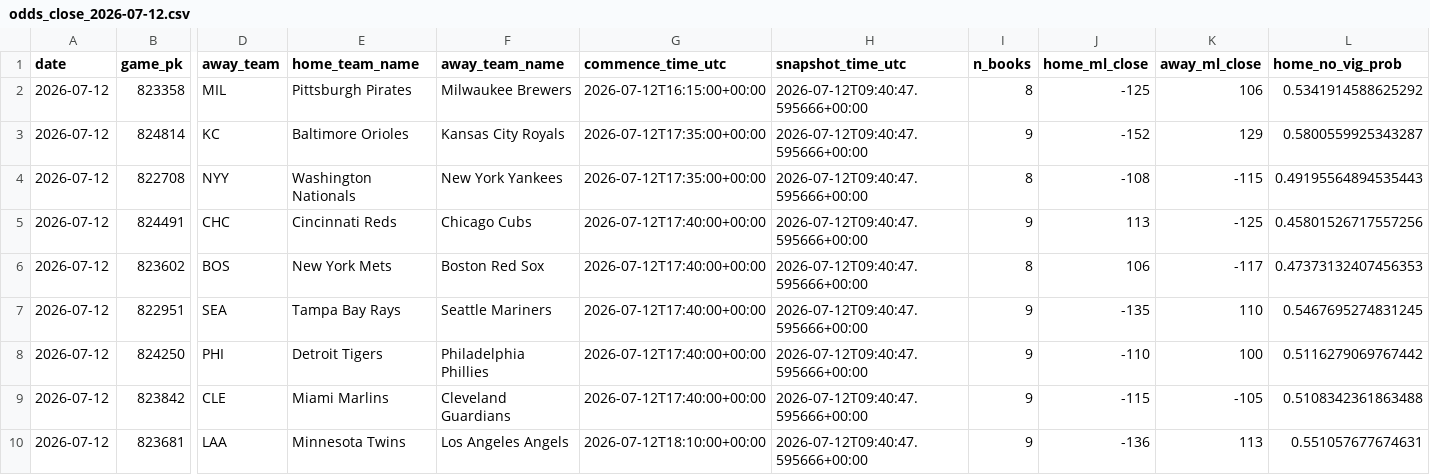
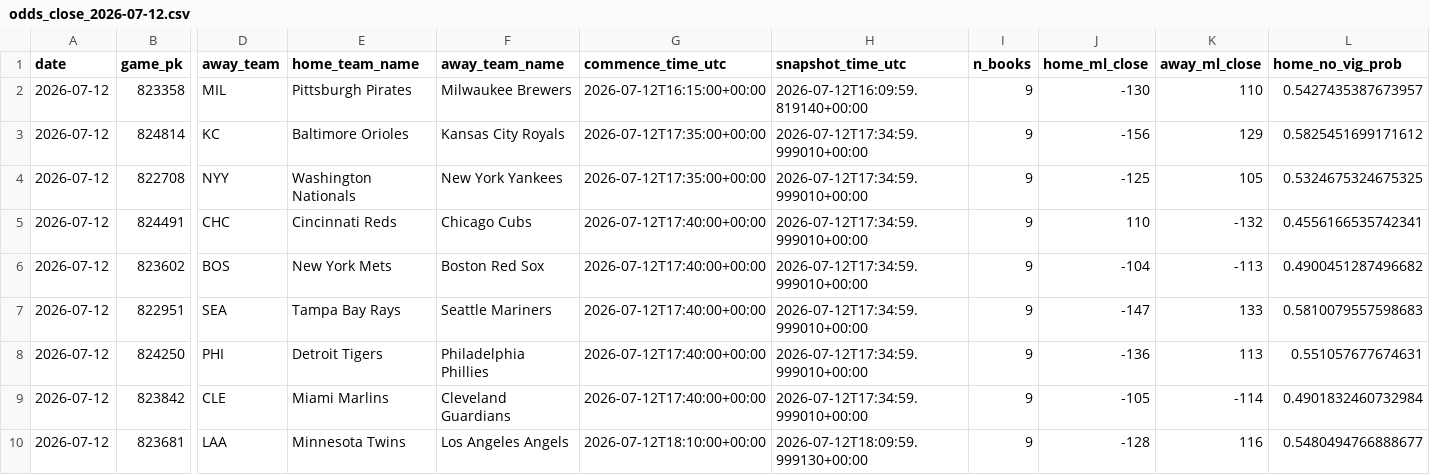
Before and after one commit to hatpat10/mlb-model-v2, a CSV file: data/raw/odds_close_2026-07-12.csv, drawn as a sheet; only a part is shown, gaps mark what is left out; the diff covers the shown part only; the diff names each change by its address in the sheet, - before the commit and + after, or states it on an @@ line.

```diff
--- a/data/raw/odds_close_2026-07-12.csv
+++ b/data/raw/odds_close_2026-07-12.csv
-H2 (snapshot_time_utc): 2026-07-12T09:40:47.595666+00:00
+H2 (snapshot_time_utc): 2026-07-12T16:09:59.819140+00:00
-I2 (n_books): 8
+I2 (n_books): 9
-J2 (home_ml_close): -125
+J2 (home_ml_close): -130
-K2 (away_ml_close): 106
+K2 (away_ml_close): 110
-L2 (home_no_vig_prob): 0.5341914588625292
+L2 (home_no_vig_prob): 0.5427435387673957
-H3:H9 (snapshot_time_utc): 2026-07-12T09:40:47.595666+00:00
+H3:H9 (snapshot_time_utc): 2026-07-12T17:34:59.999010+00:00
-J3 (home_ml_close): -152
+J3 (home_ml_close): -156
-L3 (home_no_vig_prob): 0.5800559925343287
+L3 (home_no_vig_prob): 0.5825451699171612
-I4 (n_books): 8
+I4 (n_books): 9
-J4 (home_ml_close): -108
+J4 (home_ml_close): -125
-K4 (away_ml_close): -115
+K4 (away_ml_close): 105
-L4 (home_no_vig_prob): 0.49195564894535443
+L4 (home_no_vig_prob): 0.5324675324675325
-J5 (home_ml_close): 113
+J5 (home_ml_close): 110
-K5 (away_ml_close): -125
+K5 (away_ml_close): -132
-L5 (home_no_vig_prob): 0.45801526717557256
+L5 (home_no_vig_prob): 0.4556166535742341
-I6 (n_books): 8
+I6 (n_books): 9
-J6 (home_ml_close): 106
+J6 (home_ml_close): -104
-K6 (away_ml_close): -117
+K6 (away_ml_close): -113
-L6 (home_no_vig_prob): 0.47373132407456353
+L6 (home_no_vig_prob): 0.4900451287496682
-J7 (home_ml_close): -135
+J7 (home_ml_close): -147
-K7 (away_ml_close): 110
+K7 (away_ml_close): 133
-L7 (home_no_vig_prob): 0.5467695274831245
+L7 (home_no_vig_prob): 0.5810079557598683
-J8 (home_ml_close): -110
+J8 (home_ml_close): -136
-K8 (away_ml_close): 100
+K8 (away_ml_close): 113
-L8 (home_no_vig_prob): 0.5116279069767442
+L8 (home_no_vig_prob): 0.551057677674631
-J9 (home_ml_close): -115
+J9 (home_ml_close): -105
-K9 (away_ml_close): -105
+K9 (away_ml_close): -114
-L9 (home_no_vig_prob): 0.5108342361863488
+L9 (home_no_vig_prob): 0.4901832460732984
-H10 (snapshot_time_utc): 2026-07-12T09:40:47.595666+00:00
+H10 (snapshot_time_utc): 2026-07-12T18:09:59.999130+00:00
-J10 (home_ml_close): -136
+J10 (home_ml_close): -128
-K10 (away_ml_close): 113
+K10 (away_ml_close): 116
-L10 (home_no_vig_prob): 0.551057677674631
+L10 (home_no_vig_prob): 0.5480494766888677
```
Also changed, not shown: 25 edited cells elsewhere in this file, outputs/bet_log.csv, 1 other file.
